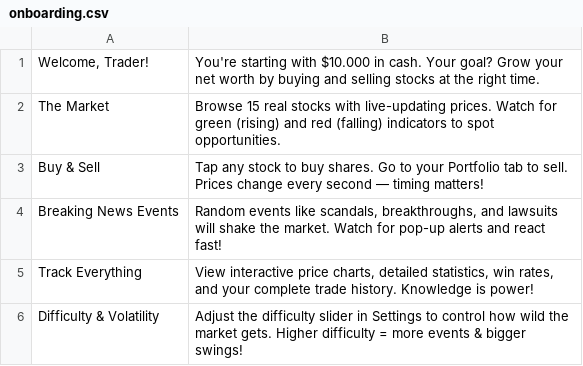
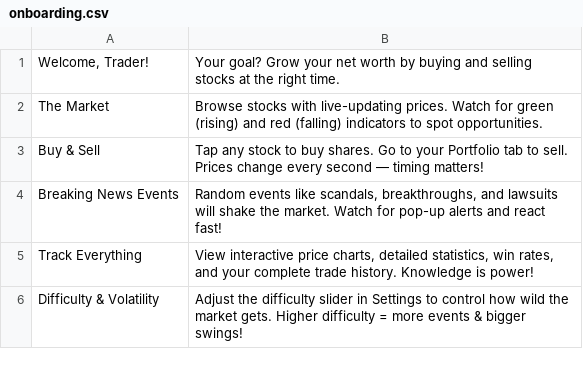
Before and after one commit to Fredneyy/NTNU-IDATT2003-G15-Millions, a CSV file: src/main/resources/storage/onboarding.csv, drawn as a sheet.

Commit message:
Connect onboarding to start game so it shows

```diff
--- a/src/main/resources/storage/onboarding.csv
+++ b/src/main/resources/storage/onboarding.csv
@@ -1,3 +1,3 @@
-"Welcome, Trader!",You're starting with $10.000 in cash. Your goal? Grow your net worth by buying and selling stocks at the right time.
-The Market,Browse 15 real stocks with live-updating prices. Watch for green (rising) and red (falling) indicators to spot opportunities.
+"Welcome, Trader!",Your goal? Grow your net worth by buying and selling stocks at the right time.
+The Market,Browse stocks with live-updating prices. Watch for green (rising) and red (falling) indicators to spot opportunities.
 Buy & Sell,Tap any stock to buy shares. Go to your Portfolio tab to sell. Prices change every second — timing matters!
```
Also changed, not shown: 5 other files.
